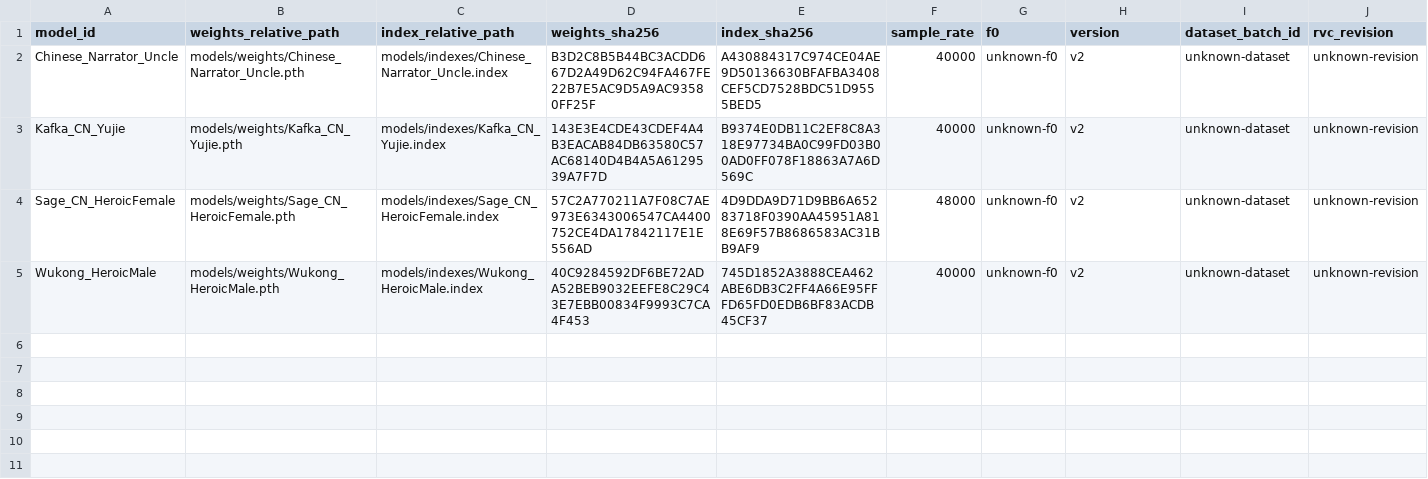
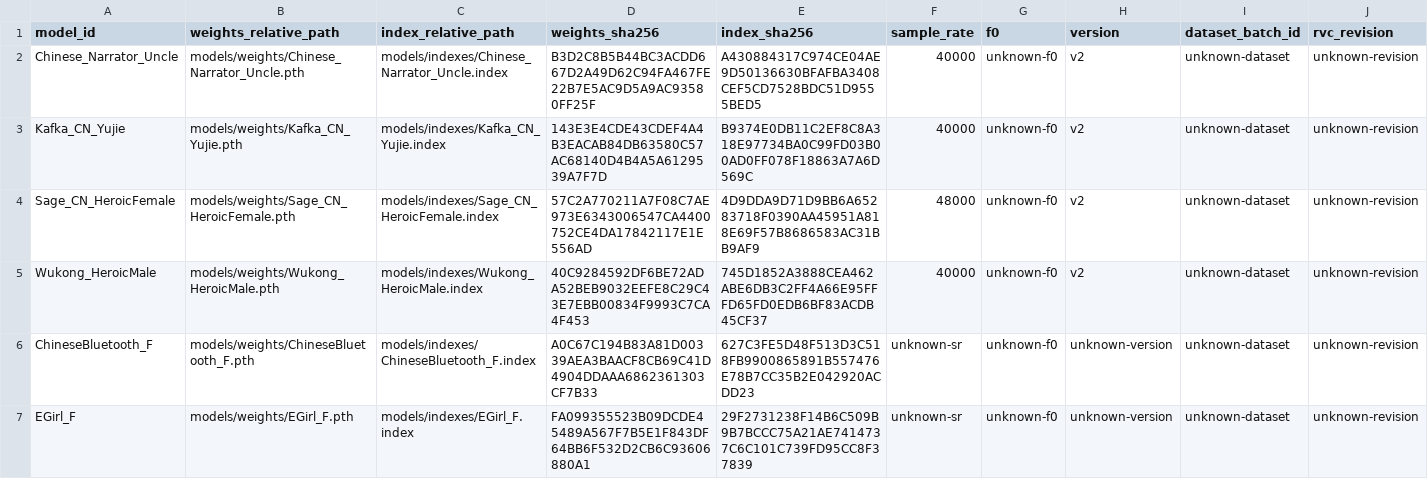
Before and after one commit to jellyfish00001/AetherTune, a CSV file: models/model-register.csv, drawn as a sheet; only a part is shown; rows hold the shown columns only; the diff names each change by its address in the sheet, - before the commit and + after, or states it on an @@ line.

Commit message:
在 RVC 契約與登錄表加入兩個社群女聲模型
將 ChineseBluetooth_F 與 EGirl_F 加入 model_id 允許清單，並在 model-register.csv 登錄相對路徑、SHA256、來源 URL 與授權（未知）。權重與 index 不進入 Git。

```diff
--- a/models/model-register.csv
+++ b/models/model-register.csv
+row 6: ChineseBluetooth_F | models/weights/ChineseBluetooth_F.pth | models/indexes/ChineseBluetooth_F.index | A0C67C194B83A81D00339AEA3BAACF8CB69C41D4904DDAAA6862361303CF7B33 | 627C3FE5D48F513D3C518FB9900865891B557476E78B7CC35B2E042920ACDD23 | unknown-sr | unknown-f0 | unknown-version | unknown-dataset | unknown-revision
+row 7: EGirl_F | models/weights/EGirl_F.pth | models/indexes/EGirl_F.index | FA099355523B09DCDE45489A567F7B5E1F843DF64BB6F532D2CB6C93606880A1 | 29F2731238F14B6C509B9B7BCCC75A21AE7414737C6C101C739FD95CC8F37839 | unknown-sr | unknown-f0 | unknown-version | unknown-dataset | unknown-revision
```
Also changed, not shown: 1 other file.
